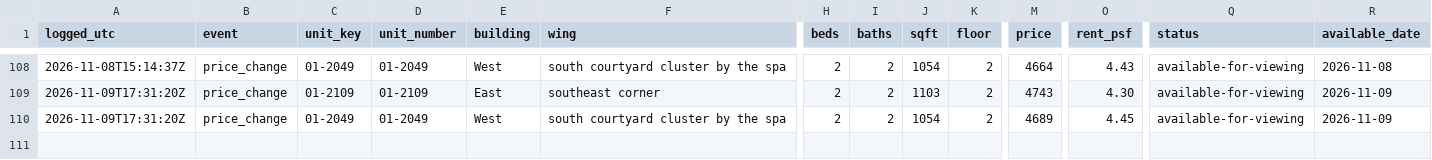
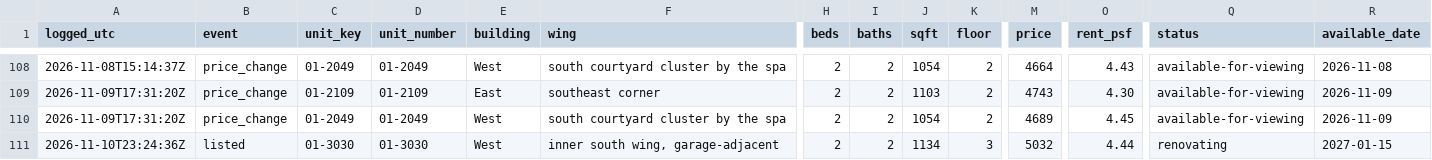
Before and after one commit to kofikid4/south-city-2bd-monitor, a CSV file: data/availability_log.csv, drawn as a sheet; only a part is shown, gaps mark what is left out; rows hold the shown columns only; the diff names each change by its address in the sheet, - before the commit and + after, or states it on an @@ line.

```diff
--- a/data/availability_log.csv
+++ b/data/availability_log.csv
+row 111: 2026-11-10T23:24:36Z | listed | 01-3030 | 01-3030 | West | inner south wing, garage-adjacent | 2 | 2 | 1134 | 3 | 5032 | 4.44 | renovating | 2027-01-15
```
Also changed, not shown: 3 other files.
